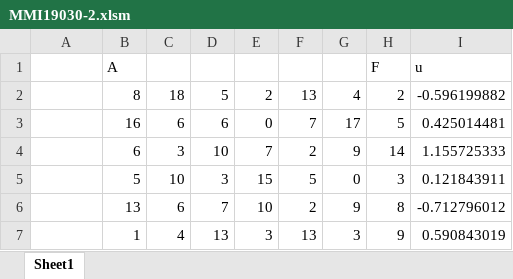
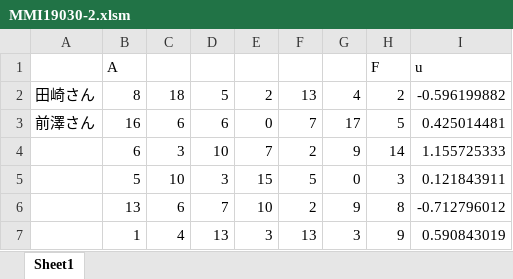
Before and after one commit to tkdoon/keisankougakuA, an Excel workbook: 2/MMI19030-2.xlsm, sheet Sheet1, drawn as a sheet; values as stored, in another font and other column widths than the file's, no borders; charts and pictures not drawn; the diff names each change by its address in the sheet, - before the commit and + after, or states it on an @@ line.

```diff
--- a/2/MMI19030-2.xlsm (sheet Sheet1)
+++ b/2/MMI19030-2.xlsm (sheet Sheet1)
-A2: (empty)
+A2: 田崎さん
-A3: (empty)
+A3: 前澤さん
```
Also changed, not shown: 2a/MMI19030-2a.xlsm, 3/MMI19030-3.xlsm, 4 other files.
